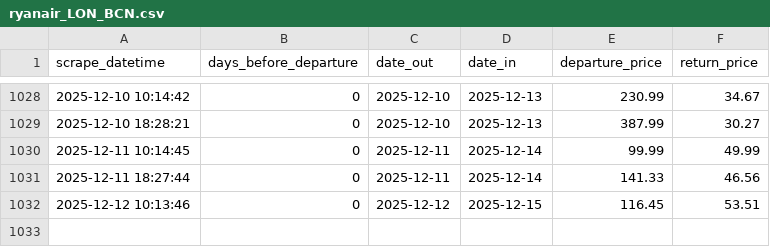
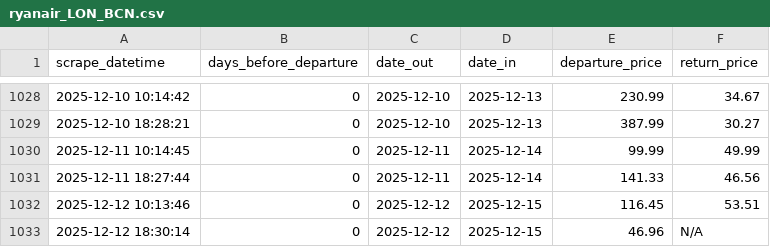
Before and after one commit to FraneCal/Ryanair-Scraper-DaaS, a CSV file: ryanair_LON_BCN.csv, drawn as a sheet; only a part is shown, gaps mark what is left out.

```diff
--- a/ryanair_LON_BCN.csv
+++ b/ryanair_LON_BCN.csv
@@ -1032 +1032,2 @@ scrape_datetime,days_before_departure,date_out,date_in,departure_price,return_pr
 2025-12-12 10:13:46,0,2025-12-12,2025-12-15,116.45,53.51
+2025-12-12 18:30:14,0,2025-12-12,2025-12-15,46.96,N/A
```
Also changed, not shown: 1 other file.
